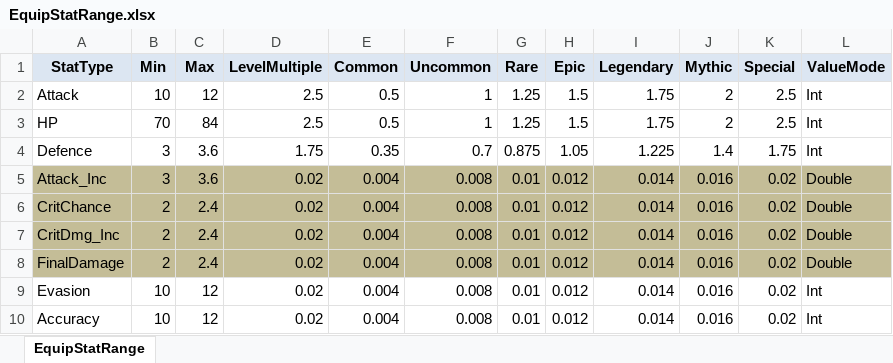
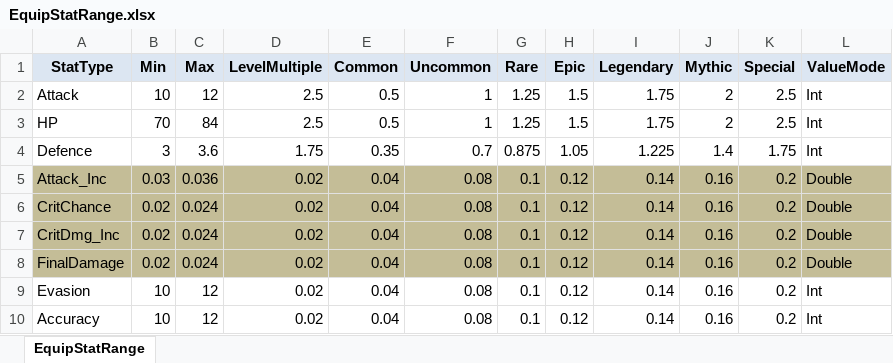
Before and after one commit to Gameberry/ProjectTT, an Excel workbook: Data/EquipStatRange.xlsx, sheet EquipStatRange, drawn as a sheet; values as stored, in another font and other column widths than the file's, no borders; the diff names each change by its address in the sheet, - before the commit and + after, or states it on an @@ line.

```diff
--- a/Data/EquipStatRange.xlsx (sheet EquipStatRange)
+++ b/Data/EquipStatRange.xlsx (sheet EquipStatRange)
-B5 (Min): 3
+B5 (Min): 0.03
-C5 (Max): 3.6
+C5 (Max): 0.036
-E5:E10 (Common): 0.004
+E5:E10 (Common): 0.04
-F5:F10 (Uncommon): 0.008
+F5:F10 (Uncommon): 0.08
-G5:G10 (Rare): 0.01
+G5:G10 (Rare): 0.1
-H5:H10 (Epic): 0.012
+H5:H10 (Epic): 0.12
-I5:I10 (Legendary): 0.014
+I5:I10 (Legendary): 0.14
-J5:J10 (Mythic): 0.016
+J5:J10 (Mythic): 0.16
-K5:K10 (Special): 0.02
+K5:K10 (Special): 0.2
-B6:B8 (Min): 2
+B6:B8 (Min): 0.02
-C6:C8 (Max): 2.4
+C6:C8 (Max): 0.024
```
Also changed, not shown: 13 other files.
